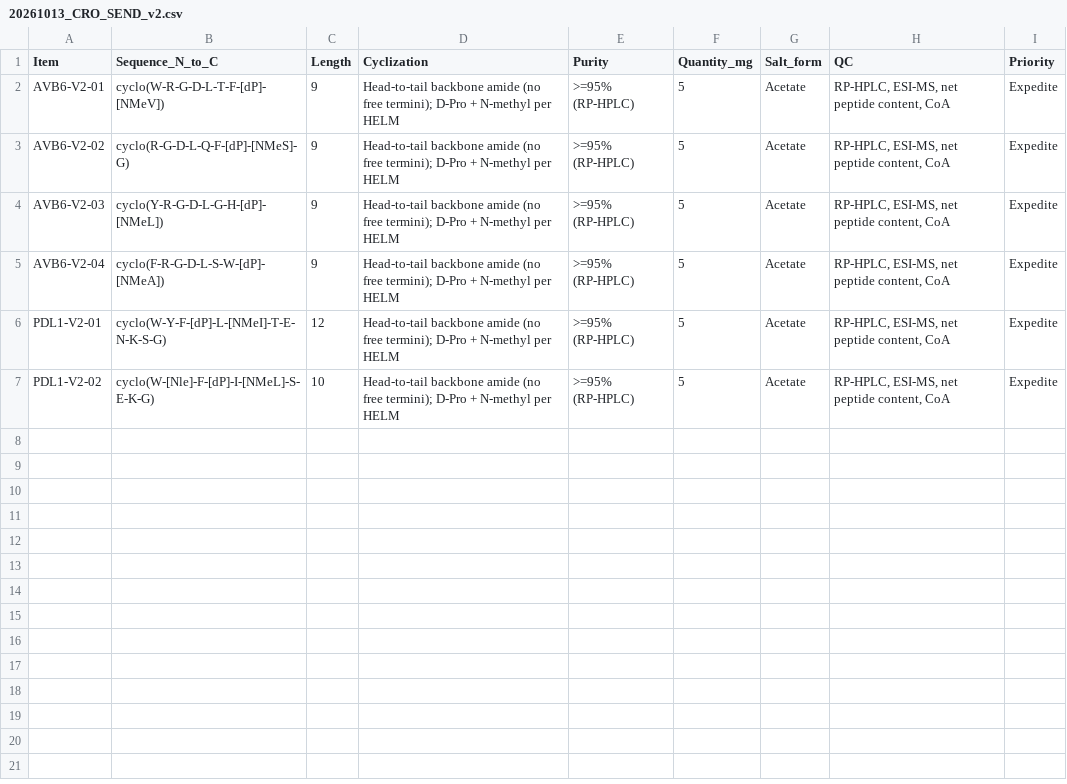
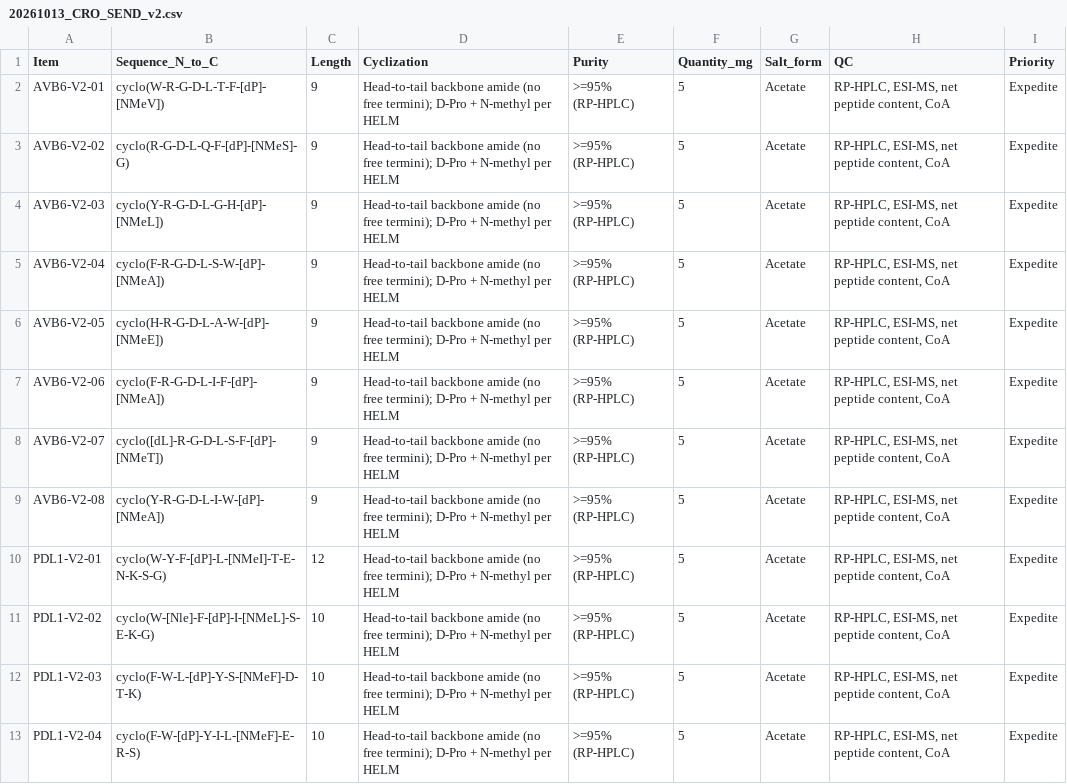
Before and after one commit to bioMate-AI/biomate-bioconductor-kb, a CSV file: docs/20261013_CRO_SEND_v2.csv, drawn as a sheet; the diff names each change by its address in the sheet, - before the commit and + after, or states it on an @@ line.

```diff
--- a/docs/20261013_CRO_SEND_v2.csv
+++ b/docs/20261013_CRO_SEND_v2.csv
+row 6: AVB6-V2-05 | cyclo(H-R-G-D-L-A-W-[dP]-[NMeE]) | 9 | Head-to-tail backbone amide (no free termini); D-Pro + N-methyl per HELM | >=95% (RP-HPLC) | 5 | Acetate | RP-HPLC, ESI-MS, net peptide content, CoA | Expedite
+row 7: AVB6-V2-06 | cyclo(F-R-G-D-L-I-F-[dP]-[NMeA]) | 9 | Head-to-tail backbone amide (no free termini); D-Pro + N-methyl per HELM | >=95% (RP-HPLC) | 5 | Acetate | RP-HPLC, ESI-MS, net peptide content, CoA | Expedite
+row 8: AVB6-V2-07 | cyclo([dL]-R-G-D-L-S-F-[dP]-[NMeT]) | 9 | Head-to-tail backbone amide (no free termini); D-Pro + N-methyl per HELM | >=95% (RP-HPLC) | 5 | Acetate | RP-HPLC, ESI-MS, net peptide content, CoA | Expedite
+row 9: AVB6-V2-08 | cyclo(Y-R-G-D-L-I-W-[dP]-[NMeA]) | 9 | Head-to-tail backbone amide (no free termini); D-Pro + N-methyl per HELM | >=95% (RP-HPLC) | 5 | Acetate | RP-HPLC, ESI-MS, net peptide content, CoA | Expedite
+row 12: PDL1-V2-03 | cyclo(F-W-L-[dP]-Y-S-[NMeF]-D-T-K) | 10 | Head-to-tail backbone amide (no free termini); D-Pro + N-methyl per HELM | >=95% (RP-HPLC) | 5 | Acetate | RP-HPLC, ESI-MS, net peptide content, CoA | Expedite
+row 13: PDL1-V2-04 | cyclo(F-W-[dP]-Y-I-L-[NMeF]-E-R-S) | 10 | Head-to-tail backbone amide (no free termini); D-Pro + N-methyl per HELM | >=95% (RP-HPLC) | 5 | Acetate | RP-HPLC, ESI-MS, net peptide content, CoA | Expedite
```
Also changed, not shown: research/guangzhou_all_atom/results/CRO_SEND_v2.csv, 1 other file.
